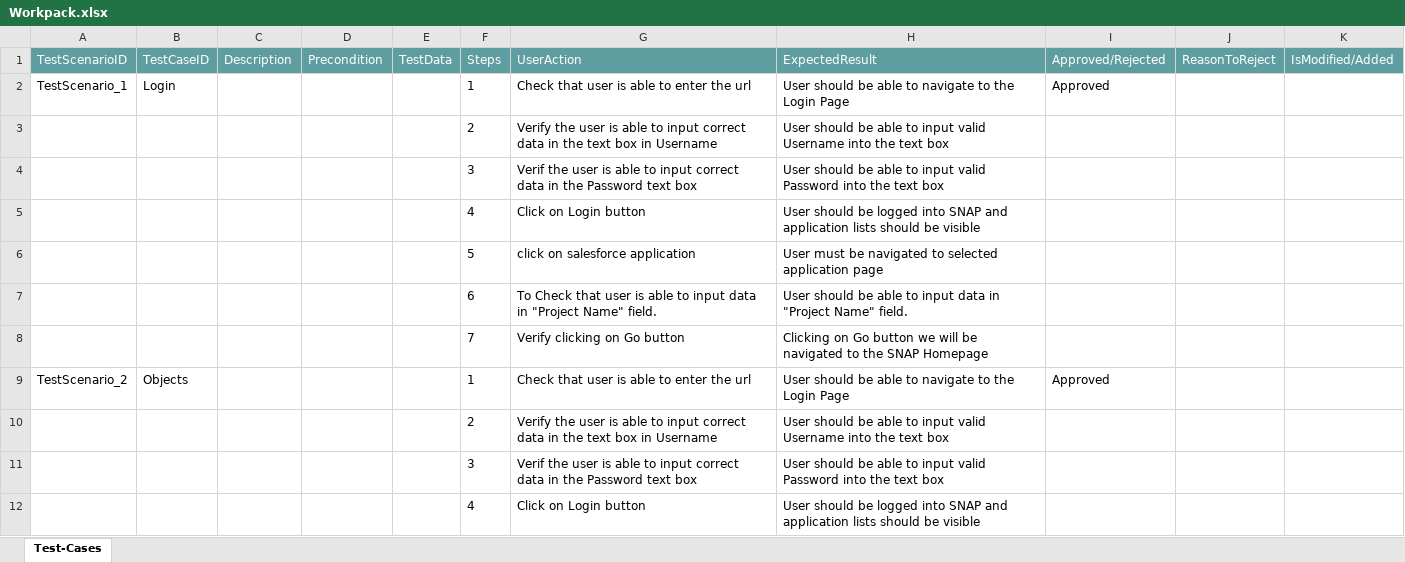
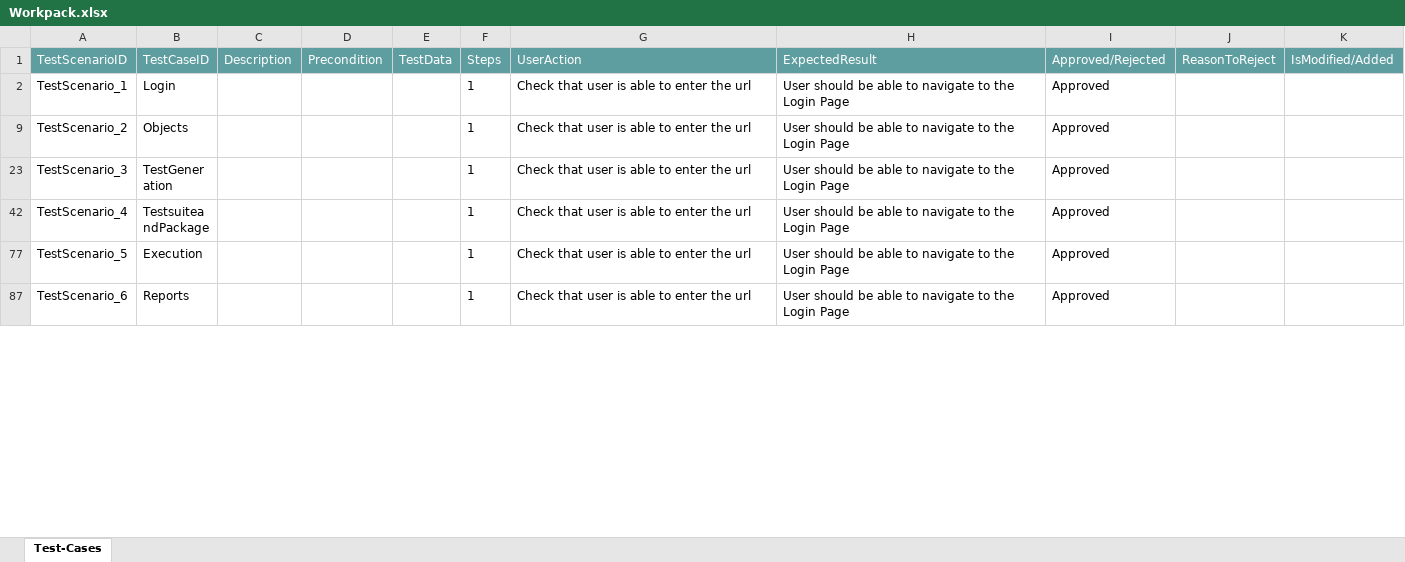
Before and after one commit to ShaikMohamedIrfan/NewURLProjectOne, an Excel workbook: Workpack.xlsx, sheet Test-Cases, drawn as a sheet; only a part is shown; the shorter side is filled out with more unchanged rows; values as stored, in another font and other column widths than the file's, no borders; table styles not drawn; the diff covers the shown part only; the diff names each change by its address in the sheet, - before the commit and + after, or states it on an @@ line.

Commit message:
Add files via upload

```diff
--- a/Workpack.xlsx (sheet Test-Cases)
+++ b/Workpack.xlsx (sheet Test-Cases)
@@ row 3 hidden:  |  |  |  |  | 2 | Verify the user is able to input correct data in the text box in Username | User should be able to input valid Username into the text box @@
@@ row 4 hidden:  |  |  |  |  | 3 | Verif the user is able to input correct data in the Password text box | User should be able to input valid Password into the text box @@
@@ row 5 hidden:  |  |  |  |  | 4 | Click on Login button | User should be logged into SNAP and application lists should be visible @@
@@ row 6 hidden:  |  |  |  |  | 5 | click on salesforce application | User must be navigated to selected application page @@
@@ row 7 hidden:  |  |  |  |  | 6 | To Check that user is able to input data in "Project Name" field. | User should be able to input data in "Project Name" field. @@
@@ row 8 hidden:  |  |  |  |  | 7 | Verify clicking on Go button | Clicking on Go button we will be navigated to the SNAP Homepage @@
@@ row 10 hidden:  |  |  |  |  | 2 | Verify the user is able to input correct data in the text box in Username | User should be able to input valid Username into the text box @@
@@ row 11 hidden:  |  |  |  |  | 3 | Verif the user is able to input correct data in the Password text box | User should be able to input valid Password into the text box @@
@@ row 12 hidden:  |  |  |  |  | 4 | Click on Login button | User should be logged into SNAP and application lists should be visible @@
```
Also changed, not shown: 147 hidden or unhidden rows and 5 edited cells elsewhere in this sheet.
